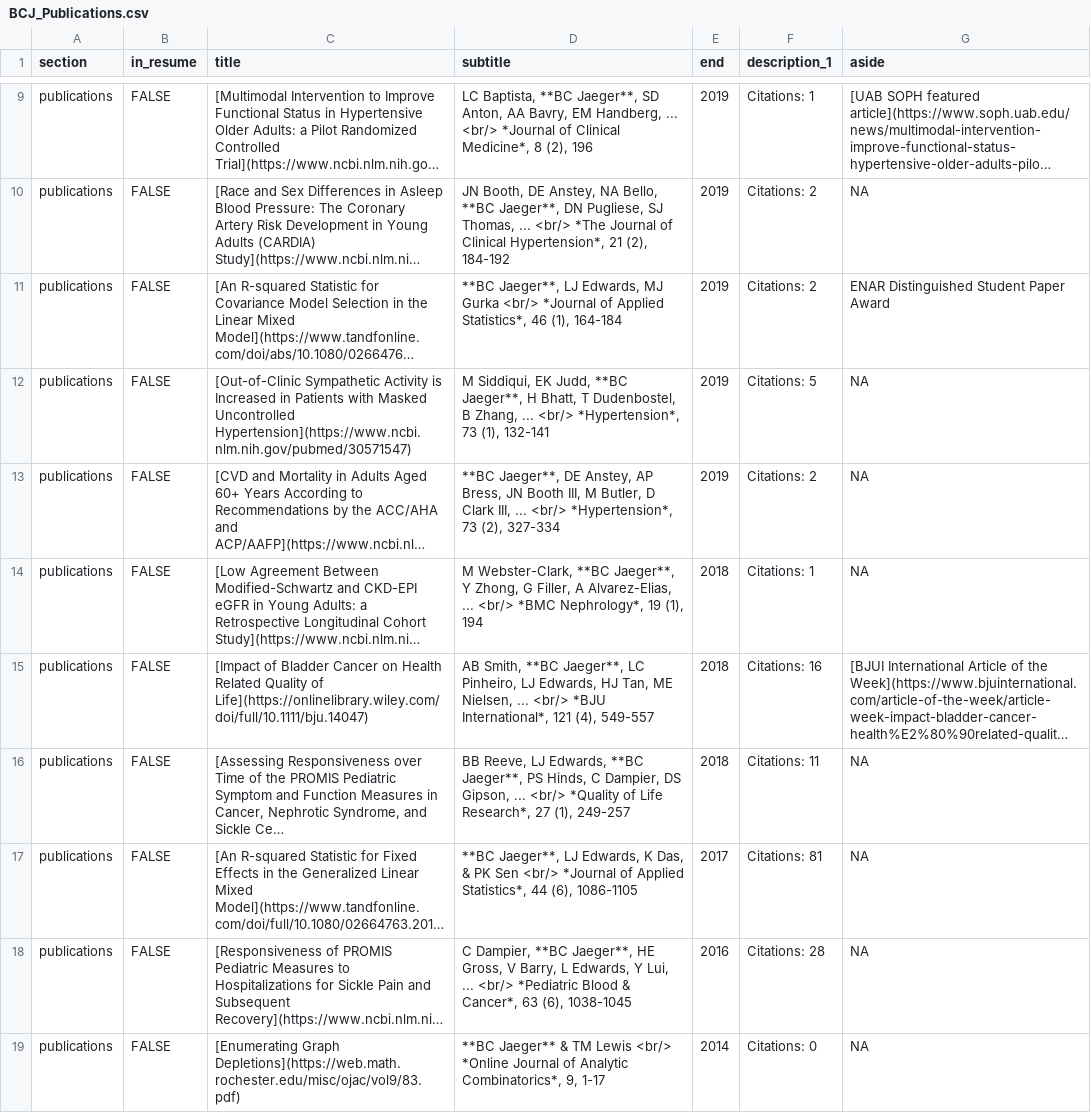
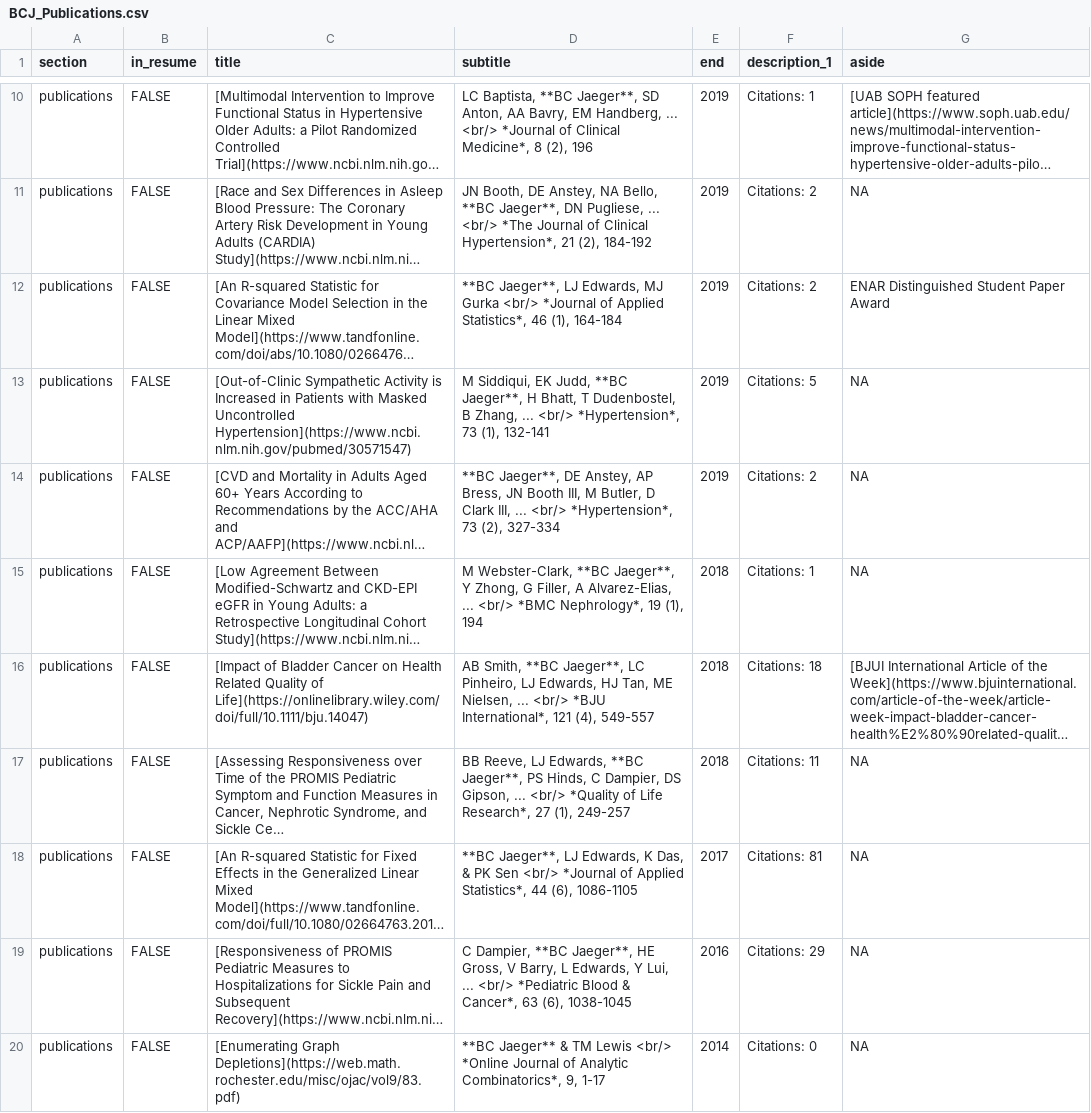
Before and after one commit to bcjaeger/CV-BCJ, a CSV file: data/output/BCJ_Publications.csv, drawn as a sheet; only a part is shown, gaps mark what is left out; long unchanged cells end in …; addresses are those after the commit; the diff covers the shown part only; the diff names each change by its address in the sheet, - before the commit and + after, or states it on an @@ line.

```diff
--- a/data/output/BCJ_Publications.csv
+++ b/data/output/BCJ_Publications.csv
-D11 (subtitle): …DN Pugliese, SJ Thomas, ... <br/>…
+D11 (subtitle): …DN Pugliese, ... <br/>…
-F16 (description_1): Citations: 16
+F16 (description_1): Citations: 18
-F19 (description_1): Citations: 28
+F19 (description_1): Citations: 29
```
Also changed, not shown: 1 added row and 3 edited cells elsewhere in this file, data/manual/BCJ_Presentations.csv, data/manual/BCJ_Publications.csv, 11 other files.
